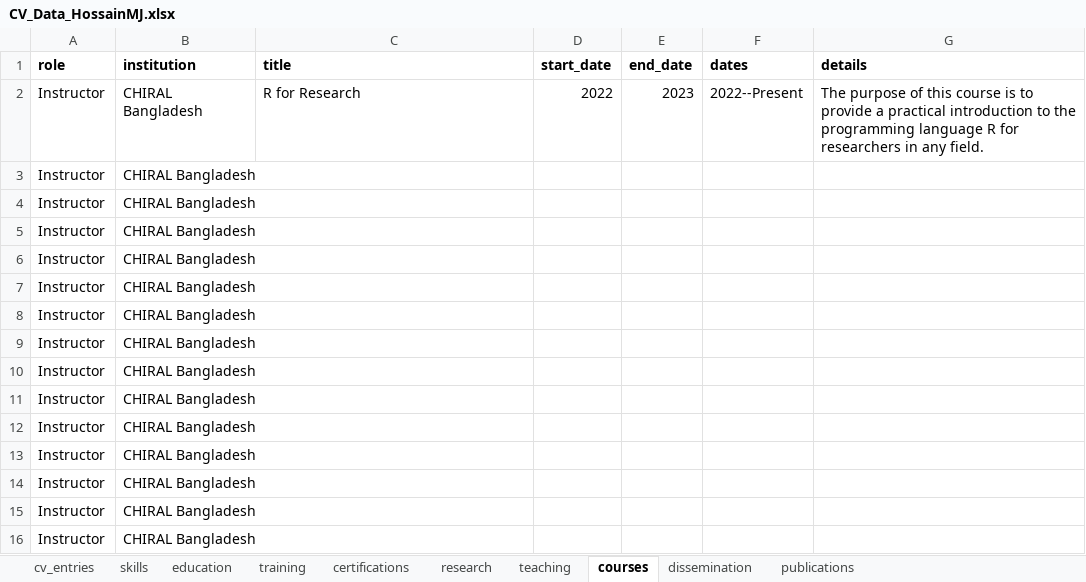
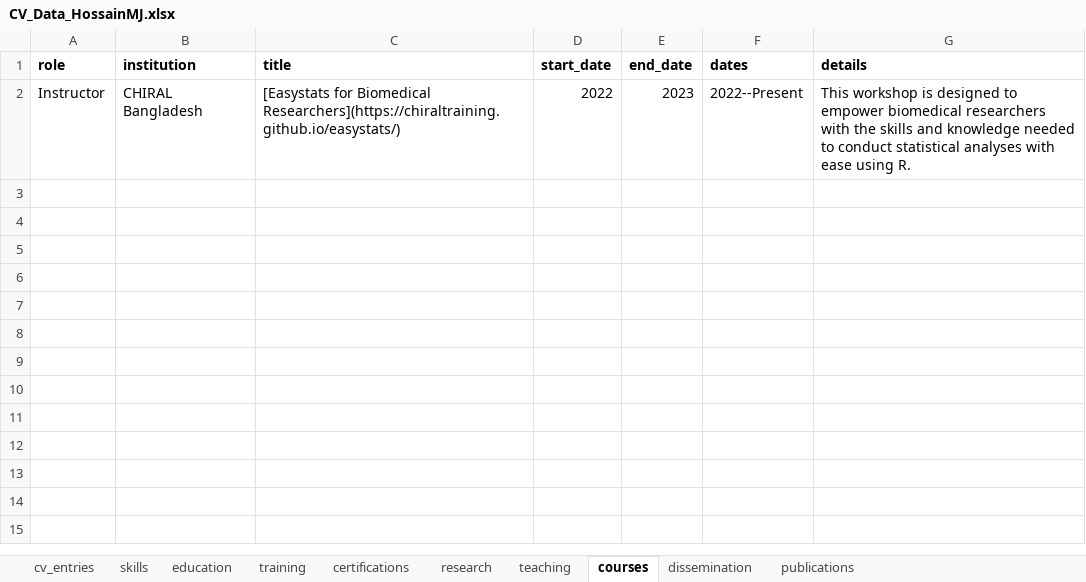
Before and after one commit to hossainlab/CV, an Excel workbook: CV_Data_HossainMJ.xlsx, sheet courses, drawn as a sheet; values as stored, in another font and other column widths than the file's, no borders; the diff names each change by its address in the sheet, - before the commit and + after, or states it on an @@ line.

```diff
--- a/CV_Data_HossainMJ.xlsx (sheet courses)
+++ b/CV_Data_HossainMJ.xlsx (sheet courses)
-C2 (title): R for Research
+C2 (title): [Easystats for Biomedical Researchers](https://chiraltraining.github.io/easystats/)
-G2 (details): The purpose of this course is to provide a practical introduction to the programming language R for researchers in any field.
+G2 (details): This workshop is designed to empower biomedical researchers with the skills and knowledge needed to conduct statistical analyses with ease using R.
-row 3: Instructor | CHIRAL Bangladesh
-row 4: Instructor | CHIRAL Bangladesh
-row 5: Instructor | CHIRAL Bangladesh
-row 6: Instructor | CHIRAL Bangladesh
-row 7: Instructor | CHIRAL Bangladesh
-row 8: Instructor | CHIRAL Bangladesh
-row 9: Instructor | CHIRAL Bangladesh
-row 10: Instructor | CHIRAL Bangladesh
-row 11: Instructor | CHIRAL Bangladesh
-row 12: Instructor | CHIRAL Bangladesh
-row 13: Instructor | CHIRAL Bangladesh
-row 14: Instructor | CHIRAL Bangladesh
-row 15: Instructor | CHIRAL Bangladesh
-row 16: Instructor | CHIRAL Bangladesh
```
Also changed, not shown: sheet skills, 17 other files.
